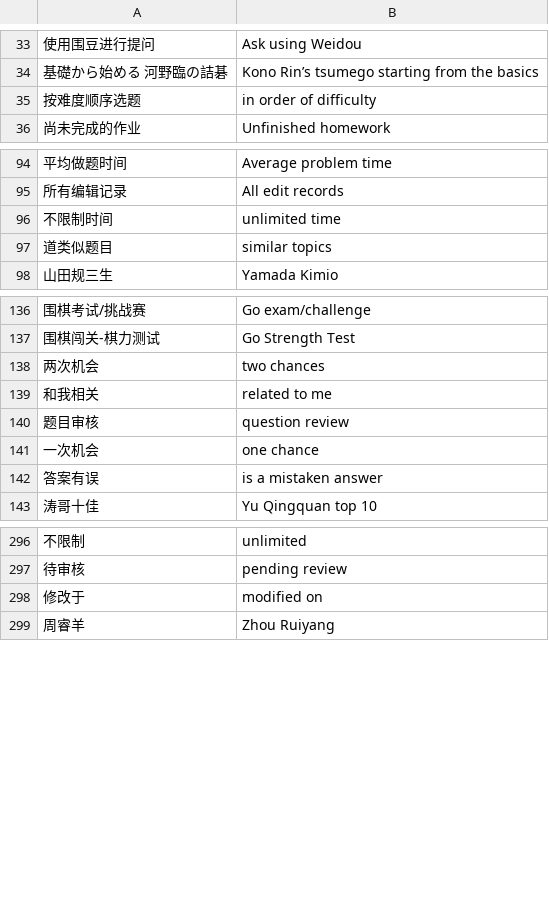
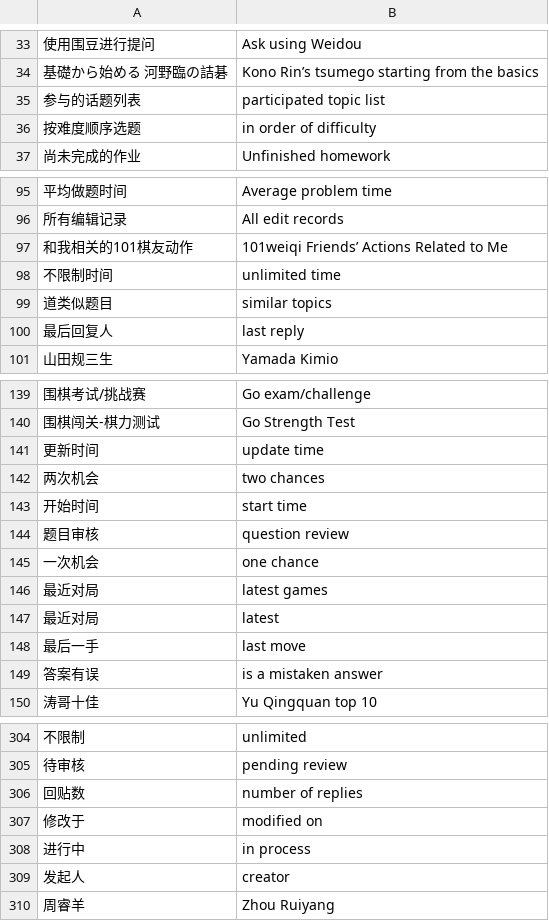
Before and after one commit to danubedataflow/101weiqiLocalizer, a TSV file: translations.tsv, drawn as a sheet; only a part is shown, gaps mark what is left out; the diff covers the shown part only.

Commit message:
improved translations

```diff
--- a/translations.tsv
+++ b/translations.tsv
@@ -34,2 +34,3 @@
 基礎から始める 河野臨の詰碁	Kono Rin’s tsumego starting from the basics
+参与的话题列表	participated topic list
 按难度顺序选题	in order of difficulty
@@ -95,4 +96,6 @@
 所有编辑记录	All edit records
+和我相关的101棋友动作	101weiqi Friends’ Actions Related to Me
 不限制时间	unlimited time
 道类似题目	similar topics
+最后回复人	last reply
 山田规三生	Yamada Kimio
@@ -137,6 +140,10 @@
 围棋闯关-棋力测试	Go Strength Test
+更新时间	update time
 两次机会	two chances
-和我相关	related to me
+开始时间	start time
 题目审核	question review
 一次机会	one chance
+最近对局	latest games
+最近对局	latest
+最后一手	last move
 答案有误	is a mistaken answer
@@ -297,3 +305,6 @@
 待审核	pending review
+回贴数	number of replies
 修改于	modified on
+进行中	in process
+发起人	creator
 周睿羊	Zhou Ruiyang
```
Also changed, not shown: 6 added rows and 1 removed row elsewhere in this file, 1 other file.
